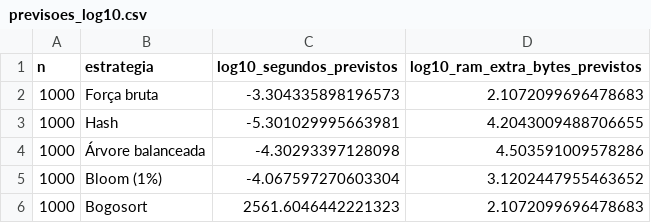
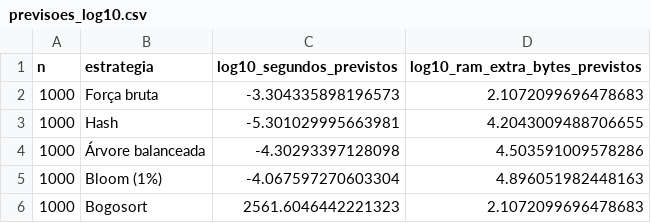
Before and after one commit to HenryMendesr/PjBL_Complexidade-, a CSV file: projeto/dados/previsoes_log10.csv, drawn as a sheet; only a part is shown; the diff covers the shown part only.

```diff
--- a/projeto/dados/previsoes_log10.csv
+++ b/projeto/dados/previsoes_log10.csv
@@ -4,3 +4,3 @@ n,estrategia,log10_segundos_previstos,log10_ram_extra_bytes_previstos
 1000,Árvore balanceada,-4.30293397128098,4.503591009578286
-1000,Bloom (1%),-4.067597270603304,3.1202447955463652
+1000,Bloom (1%),-4.067597270603304,4.896051982448163
 1000,Bogosort,2561.6046442221323,2.1072099696478683
```
Also changed, not shown: 173 edited cells elsewhere in this file, projeto/dados/resultados_empiricos.csv, projeto/dados/resumo.csv, 47 other files.
